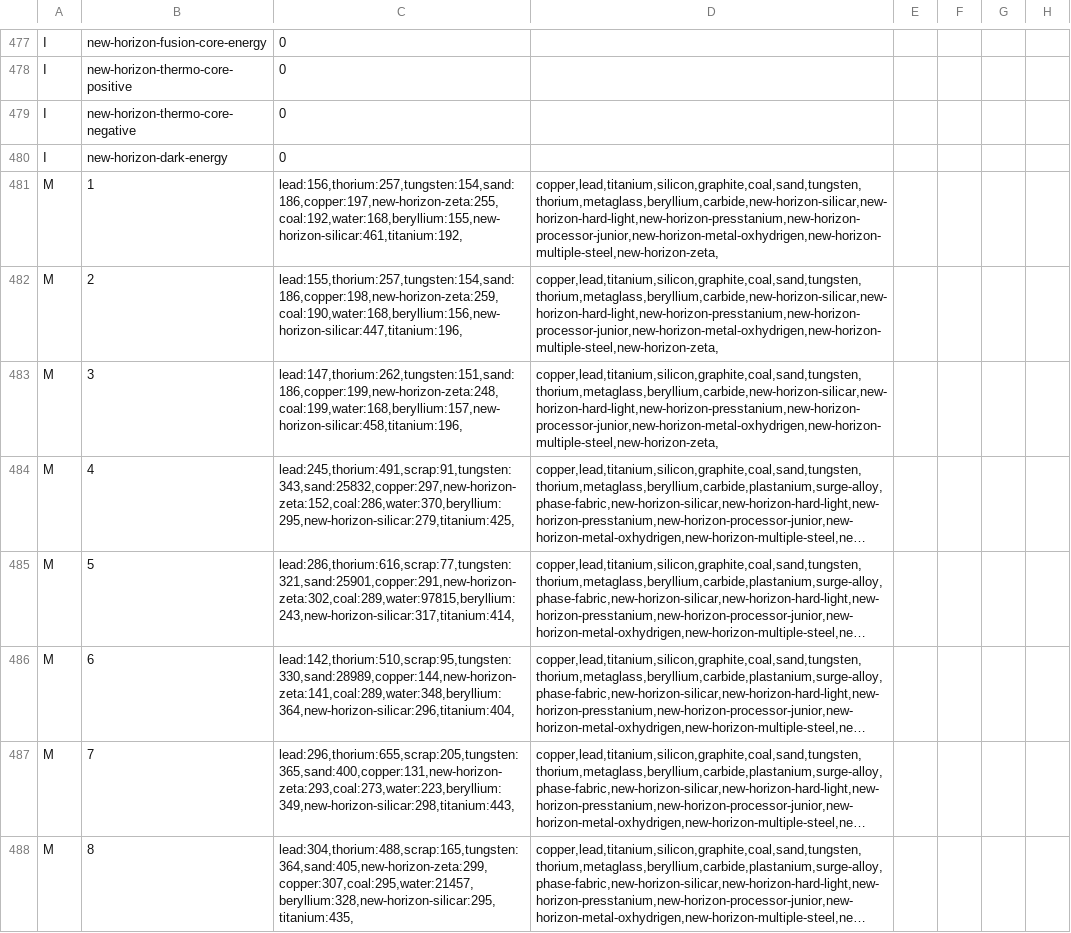
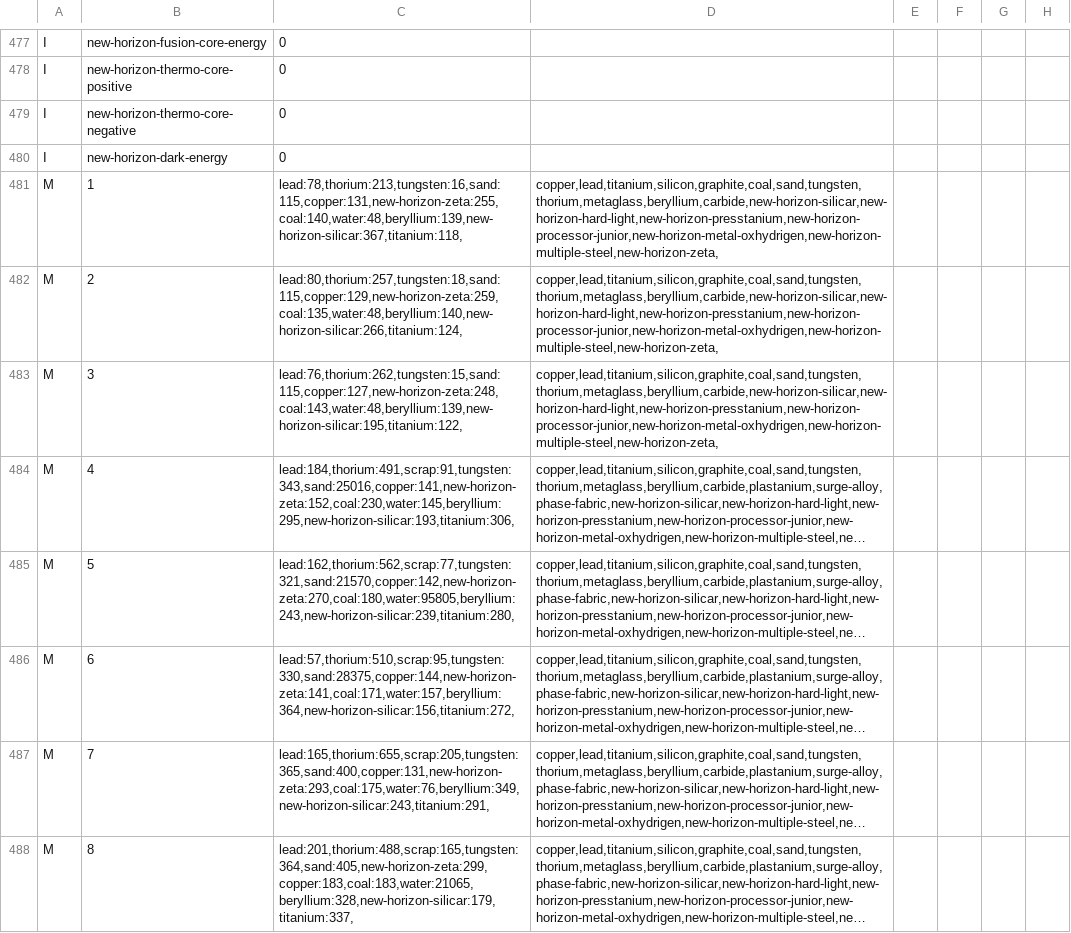
Before and after one commit to xibei9981/new-horizon-afterglow, a TSV file: campaign-tools/resource-inputs.tsv, drawn as a sheet; only a part is shown, gaps mark what is left out; long unchanged cells end in …; the diff covers the shown part only; the diff names each change by its address in the sheet, - before the commit and + after, or states it on an @@ line.

Commit message:
Strengthen late campaign fortresses and resource-backed NH industry

```diff
--- a/campaign-tools/resource-inputs.tsv
+++ b/campaign-tools/resource-inputs.tsv
-C481: lead:156,thorium:257,tungsten:154,sand:186,copper:197,new-horizon-zeta:255,coal:192,water:168,beryllium:155,new-horizon-silicar:461,titanium:192,
+C481: lead:78,thorium:213,tungsten:16,sand:115,copper:131,new-horizon-zeta:255,coal:140,water:48,beryllium:139,new-horizon-silicar:367,titanium:118,
-C482: lead:155,thorium:257,tungsten:154,sand:186,copper:198,new-horizon-zeta:259,coal:190,water:168,beryllium:156,new-horizon-silicar:447,titanium:196,
+C482: lead:80,thorium:257,tungsten:18,sand:115,copper:129,new-horizon-zeta:259,coal:135,water:48,beryllium:140,new-horizon-silicar:266,titanium:124,
-C483: lead:147,thorium:262,tungsten:151,sand:186,copper:199,new-horizon-zeta:248,coal:199,water:168,beryllium:157,new-horizon-silicar:458,titanium:196,
+C483: lead:76,thorium:262,tungsten:15,sand:115,copper:127,new-horizon-zeta:248,coal:143,water:48,beryllium:139,new-horizon-silicar:195,titanium:122,
-C484: lead:245,thorium:491,scrap:91,tungsten:343,sand:25832,copper:297,new-horizon-zeta:152,coal:286,water:370,beryllium:295,new-horizon-silicar:279,titanium:425,
+C484: lead:184,thorium:491,scrap:91,tungsten:343,sand:25016,copper:141,new-horizon-zeta:152,coal:230,water:145,beryllium:295,new-horizon-silicar:193,titanium:306,
-C485: lead:286,thorium:616,scrap:77,tungsten:321,sand:25901,copper:291,new-horizon-zeta:302,coal:289,water:97815,beryllium:243,new-horizon-silicar:317,titanium:414,
+C485: lead:162,thorium:562,scrap:77,tungsten:321,sand:21570,copper:142,new-horizon-zeta:270,coal:180,water:95805,beryllium:243,new-horizon-silicar:239,titanium:280,
-C486: lead:142,thorium:510,scrap:95,tungsten:330,sand:28989,copper:144,new-horizon-zeta:141,coal:289,water:348,beryllium:364,new-horizon-silicar:296,titanium:404,
+C486: lead:57,thorium:510,scrap:95,tungsten:330,sand:28375,copper:144,new-horizon-zeta:141,coal:171,water:157,beryllium:364,new-horizon-silicar:156,titanium:272,
-C487: lead:296,thorium:655,scrap:205,tungsten:365,sand:400,copper:131,new-horizon-zeta:293,coal:273,water:223,beryllium:349,new-horizon-silicar:298,titanium:443,
+C487: lead:165,thorium:655,scrap:205,tungsten:365,sand:400,copper:131,new-horizon-zeta:293,coal:175,water:76,beryllium:349,new-horizon-silicar:243,titanium:291,
-C488: lead:304,thorium:488,scrap:165,tungsten:364,sand:405,new-horizon-zeta:299,copper:307,coal:295,water:21457,beryllium:328,new-horizon-silicar:295,titanium:435,
+C488: lead:201,thorium:488,scrap:165,tungsten:364,sand:405,new-horizon-zeta:299,copper:183,coal:183,water:21065,beryllium:328,new-horizon-silicar:179,titanium:337,
```
Also changed, not shown: 19 edited cells elsewhere in this file, 58 other files.
